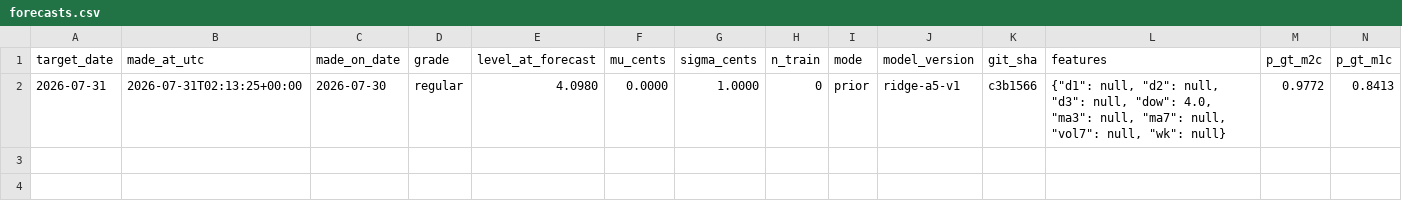
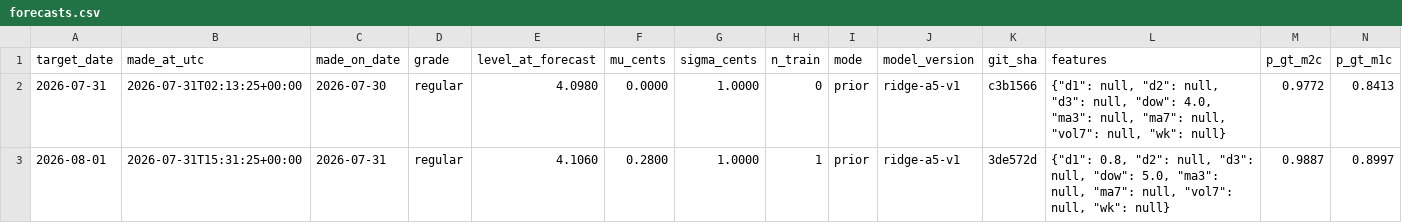
Before and after one commit to parallax-parking/daily-gas-prices, a CSV file: data/forecasts.csv, drawn as a sheet; only a part is shown; rows hold the shown columns only; the diff names each change by its address in the sheet, - before the commit and + after, or states it on an @@ line.

```diff
--- a/data/forecasts.csv
+++ b/data/forecasts.csv
+row 3: 2026-08-01 | 2026-07-31T15:31:25+00:00 | 2026-07-31 | regular | 4.1060 | 0.2800 | 1.0000 | 1 | prior | ridge-a5-v1 | 3de572d | {"d1": 0.8, "d2": null, "d3": null, "dow": 5.0, "ma3": null, "ma7": null, "vol7": null, "wk": null} | 0.9887 | 0.8997
```
Also changed, not shown: data/aaa_national_average.csv, 1 other file.
